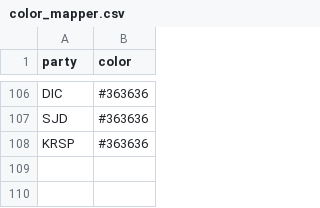
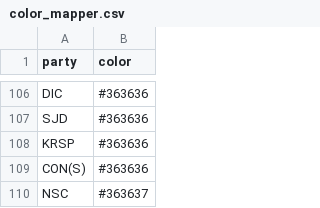
Before and after one commit to Data-Analytics/data-analytics.github.io, a CSV file: Election_Data/color_mapper.csv, drawn as a sheet; only a part is shown, gaps mark what is left out; the diff names each change by its address in the sheet, - before the commit and + after, or states it on an @@ line.

```diff
--- a/Election_Data/color_mapper.csv
+++ b/Election_Data/color_mapper.csv
+row 109: CON(S) | #363636
+row 110: NSC | #363637
```
Also changed, not shown: Election_Data/kerala_data.csv, Election_Data/sample_kerala.csv, 2 other files.
